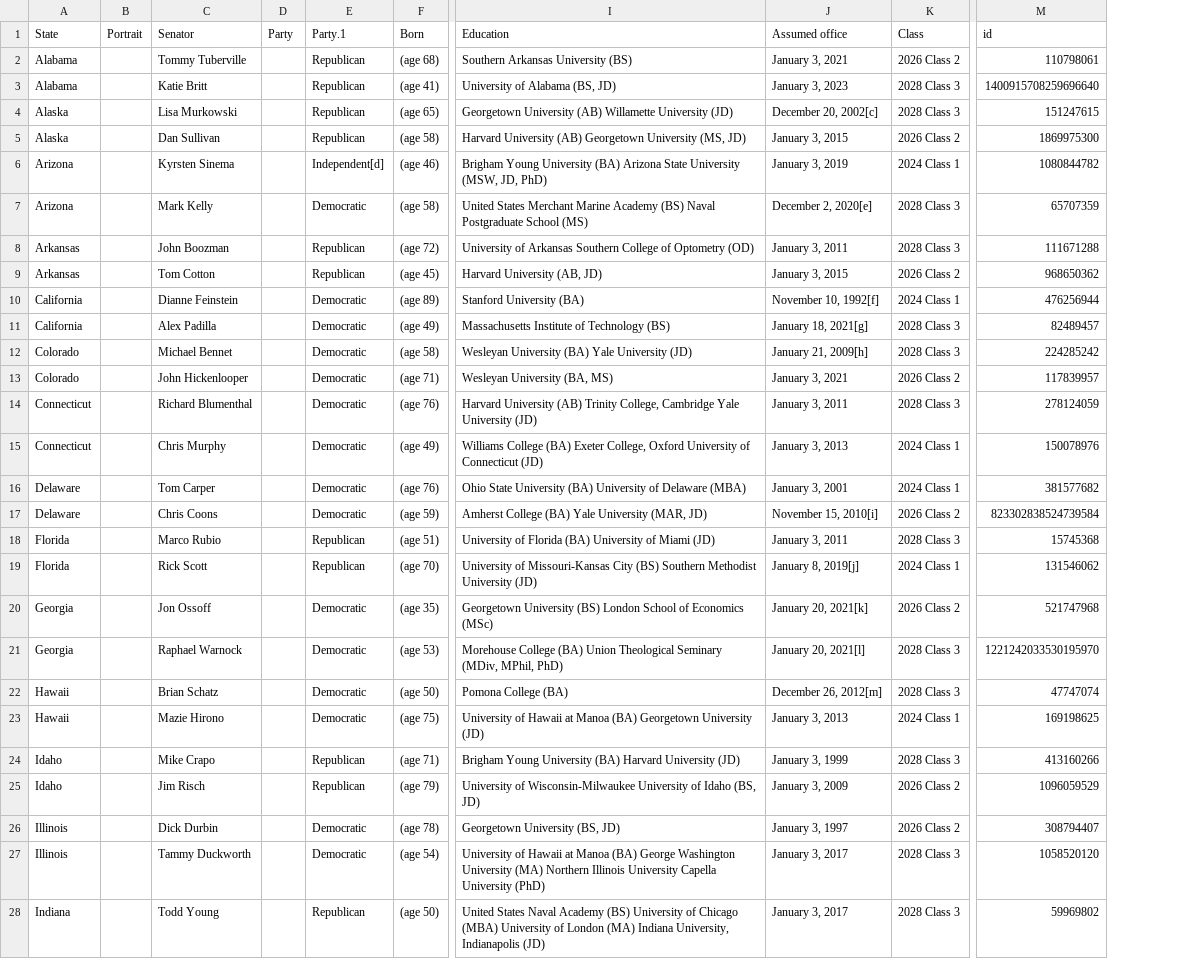
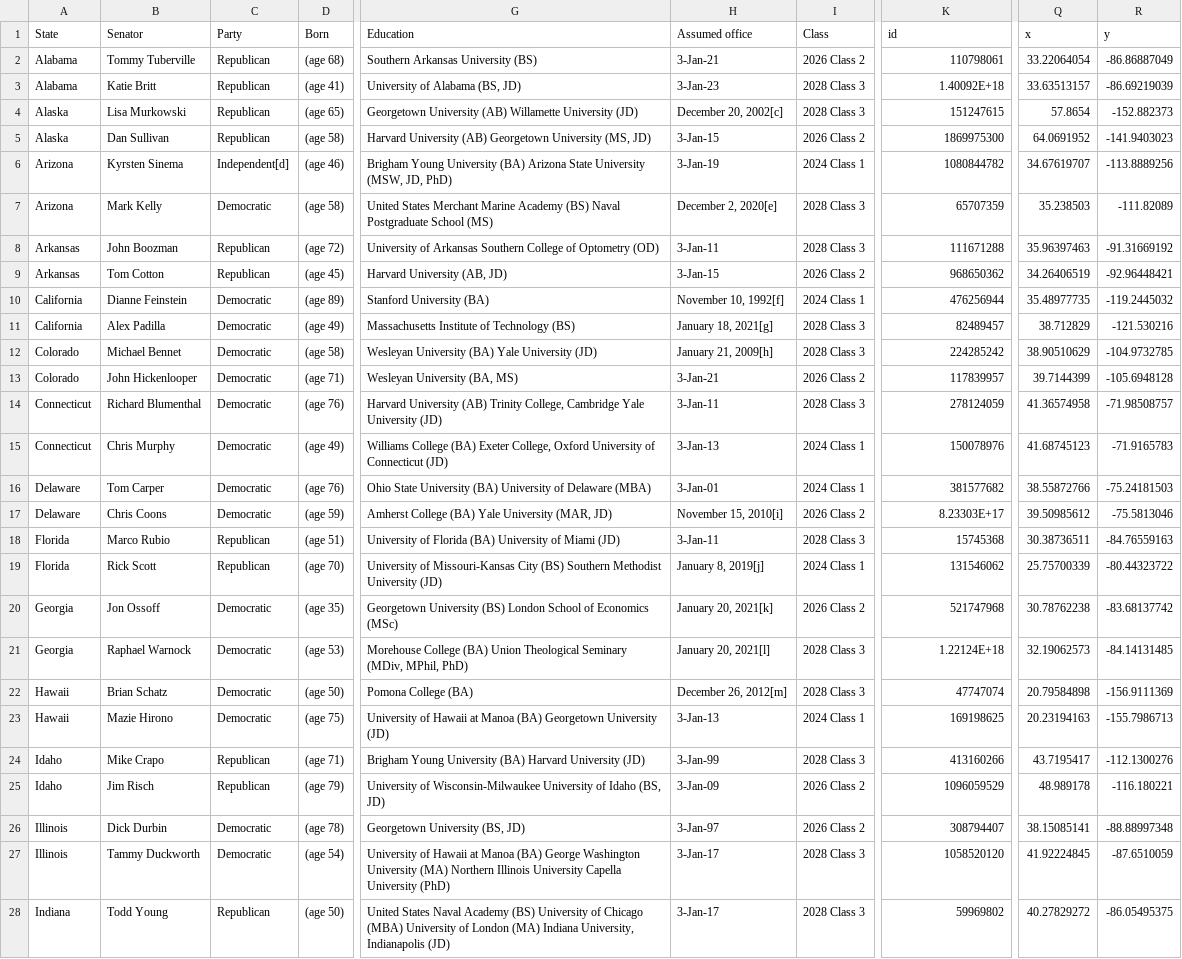
Before and after one commit to carlosmlosa/Unleashing_the_power_of_Twitter, a CSV file: us_senators.csv, drawn as a sheet; only a part is shown, gaps mark what is left out; removed rows and columns are numbered as before the commit, all else as after; the diff covers the shown part only; the diff names each change by its address in the sheet, - before the commit and + after, or states it on an @@ line.

Commit message:
US senator map

```diff
--- a/us_senators.csv
+++ b/us_senators.csv
-column B (Portrait), empty
-column D (Party), empty
+column Q (x), rows 2-28: 33.22064054 | 33.63513157 | 57.8654 | 64.0691952 | 34.67619707 | 35.238503 | 35.96397463 | 34.26406519 | 35.48977735 | 38.712829 | 38.90510629 | 39.7144399 | 41.36574958 | 41.68745123 | 38.55872766 | 39.50985612 | 30.38736511 | 25.75700339 | 30.78762238 | 32.19062573 | 20.79584898 | 20.23194163 | 43.7195417 | 48.989178 | 38.15085141 | 41.92224845 | 40.27829272
+column R (y), rows 2-28: -86.86887049 | -86.69219039 | -152.882373 | -141.9403023 | -113.8889256 | -111.82089 | -91.31669192 | -92.96448421 | -119.2445032 | -121.530216 | -104.9732785 | -105.6948128 | -71.98508757 | -71.9165783 | -75.24181503 | -75.5813046 | -84.76559163 | -80.44323722 | -83.68137742 | -84.14131485 | -156.9111369 | -155.7986713 | -112.1300276 | -116.180221 | -88.88997348 | -87.6510059 | -86.05495375
-C1: Party.1
+C1: Party
-H2 (Assumed office): January 3, 2021
+H2 (Assumed office): 3-Jan-21
-H3 (Assumed office): January 3, 2023
+H3 (Assumed office): 3-Jan-23
-K3 (id): 1400915708259696640
+K3 (id): 1.40092E+18
-H5 (Assumed office): January 3, 2015
+H5 (Assumed office): 3-Jan-15
-H6 (Assumed office): January 3, 2019
+H6 (Assumed office): 3-Jan-19
-H8 (Assumed office): January 3, 2011
+H8 (Assumed office): 3-Jan-11
-H9 (Assumed office): January 3, 2015
+H9 (Assumed office): 3-Jan-15
-H13 (Assumed office): January 3, 2021
+H13 (Assumed office): 3-Jan-21
-H14 (Assumed office): January 3, 2011
+H14 (Assumed office): 3-Jan-11
-H15 (Assumed office): January 3, 2013
+H15 (Assumed office): 3-Jan-13
-H16 (Assumed office): January 3, 2001
+H16 (Assumed office): 3-Jan-01
-K17 (id): 823302838524739584
+K17 (id): 8.23303E+17
-H18 (Assumed office): January 3, 2011
+H18 (Assumed office): 3-Jan-11
-K21 (id): 1221242033530195970
+K21 (id): 1.22124E+18
-H23 (Assumed office): January 3, 2013
+H23 (Assumed office): 3-Jan-13
-H24 (Assumed office): January 3, 1999
+H24 (Assumed office): 3-Jan-99
-H25 (Assumed office): January 3, 2009
+H25 (Assumed office): 3-Jan-09
-H26 (Assumed office): January 3, 1997
+H26 (Assumed office): 3-Jan-97
-H27:H28 (Assumed office): January 3, 2017
+H27:H28 (Assumed office): 3-Jan-17
```
Also changed, not shown: 62 edited cells elsewhere in this file, 15 other files.
